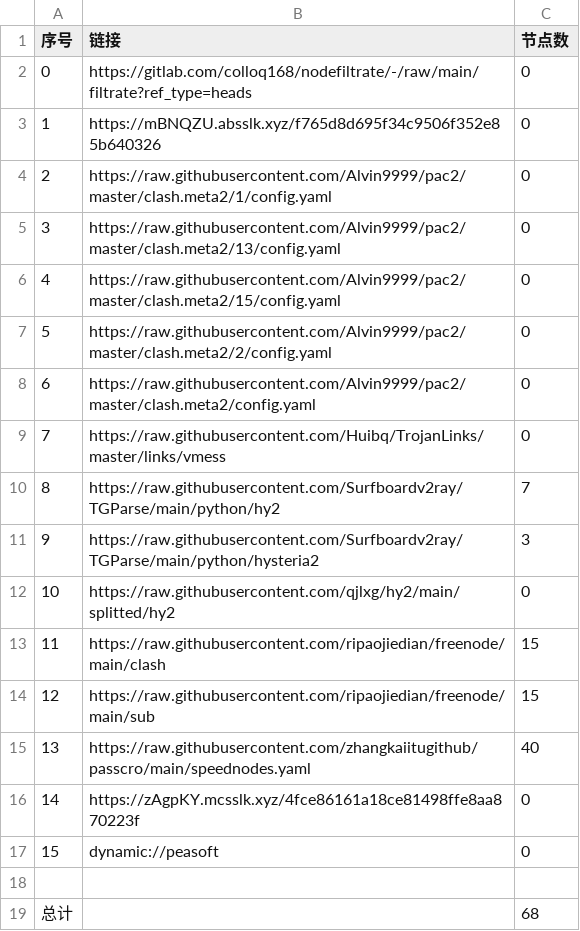
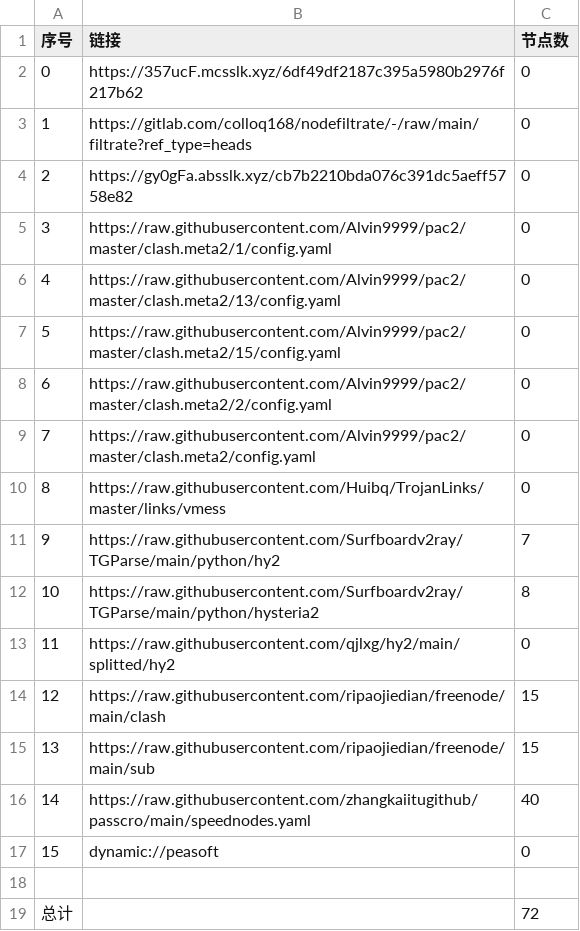
Before and after one commit to xiao33521/AutoMergePublicNodes33521, a CSV file: list_result.csv, drawn as a sheet; removed rows and columns are numbered as before the commit, all else as after; the diff names each change by its address in the sheet, - before the commit and + after, or states it on an @@ line.

```diff
--- a/list_result.csv
+++ b/list_result.csv
+row 2: 0 | https://357ucF.mcsslk.xyz/6df49df2187c395a5980b2976f217b62 | 0
@@ column A (序号) renumbered between rows 3 and 16 @@
-B4 (链接): https://mBNQZU.absslk.xyz/f765d8d695f34c9506f352e85b640326
+B4 (链接): https://gy0gFa.absslk.xyz/cb7b2210bda076c391dc5aeff5758e82
-C12 (节点数): 3
+C12 (节点数): 8
-row 16: 14 | https://zAgpKY.mcsslk.xyz/4fce86161a18ce81498ffe8aa870223f | 0
-C19 (节点数): 68
+C19 (节点数): 72
```
Also changed, not shown: 20 other files.
